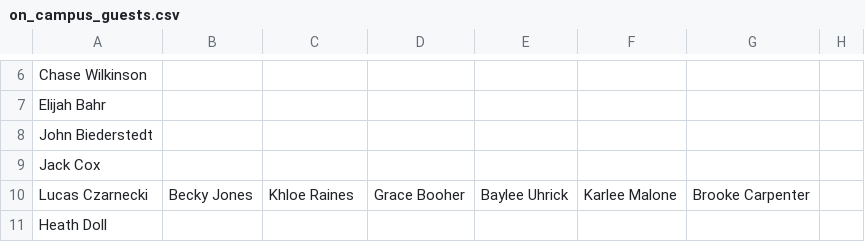
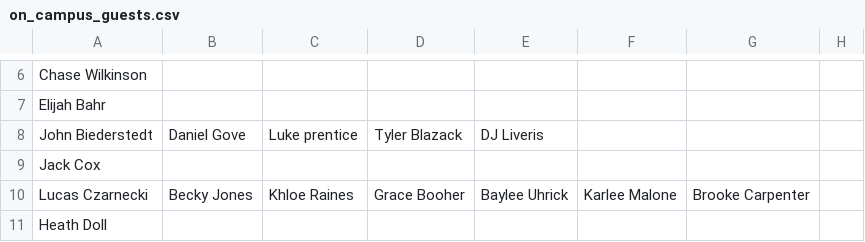
Before and after one commit to rhit-oneilat/SNOWYOWL, a CSV file: on_campus_guests.csv, drawn as a sheet; only a part is shown, gaps mark what is left out; the diff covers the shown part only; the diff names each change by its address in the sheet, - before the commit and + after, or states it on an @@ line.

```diff
--- a/on_campus_guests.csv
+++ b/on_campus_guests.csv
-B8: (empty)
+B8: Daniel Gove
-C8: (empty)
+C8: Luke prentice
-D8: (empty)
+D8: Tyler Blazack
-E8: (empty)
+E8: DJ Liveris
```
Also changed, not shown: 56 edited cells elsewhere in this file, off_campus_guests.csv, 1 other file.
